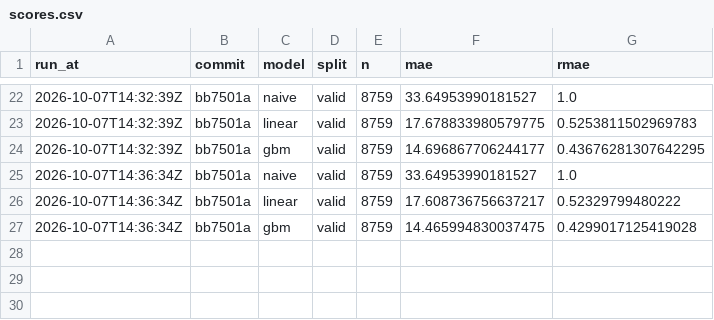
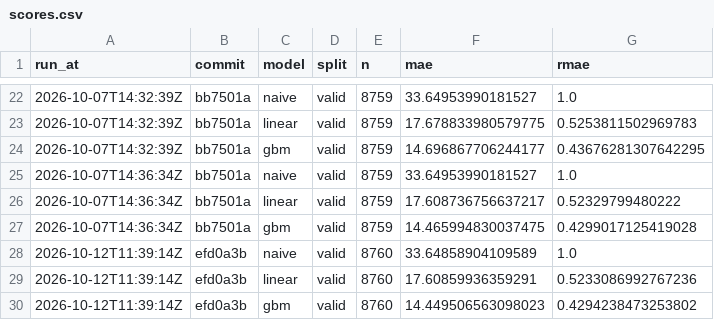
Before and after one commit to undorigo/battery-storage-backtest, a CSV file: reports/scores.csv, drawn as a sheet; only a part is shown, gaps mark what is left out.

```diff
--- a/reports/scores.csv
+++ b/reports/scores.csv
@@ -27 +27,4 @@ run_at,commit,model,split,n,mae,rmae
 2026-10-07T14:36:34Z,bb7501a,gbm,valid,8759,14.465994830037475,0.4299017125419028
+2026-10-12T11:39:14Z,efd0a3b,naive,valid,8760,33.64858904109589,1.0
+2026-10-12T11:39:14Z,efd0a3b,linear,valid,8760,17.60859936359291,0.5233086992767236
+2026-10-12T11:39:14Z,efd0a3b,gbm,valid,8760,14.449506563098023,0.4294238473253802
```
Also changed, not shown: 1 other file.
